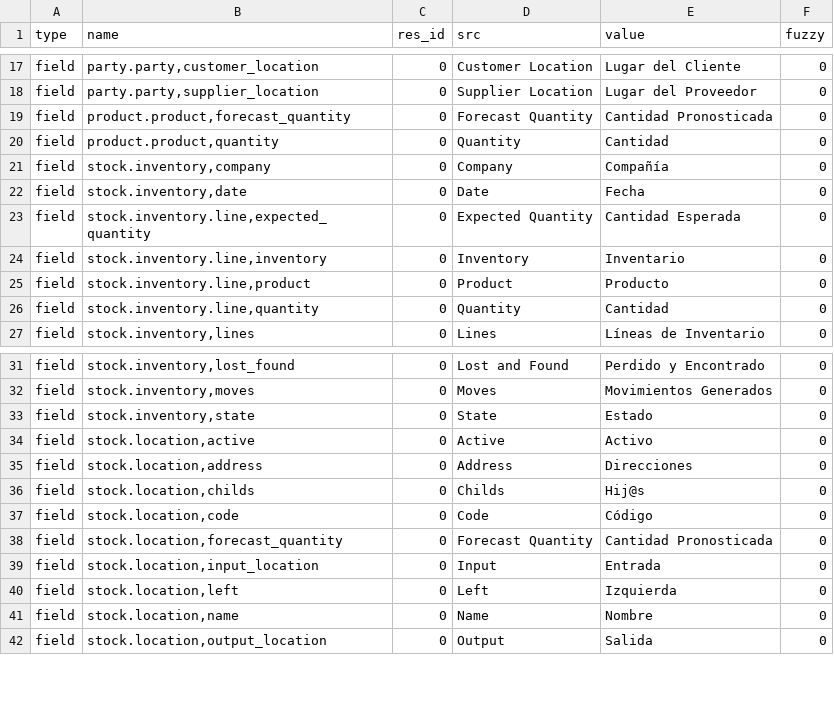
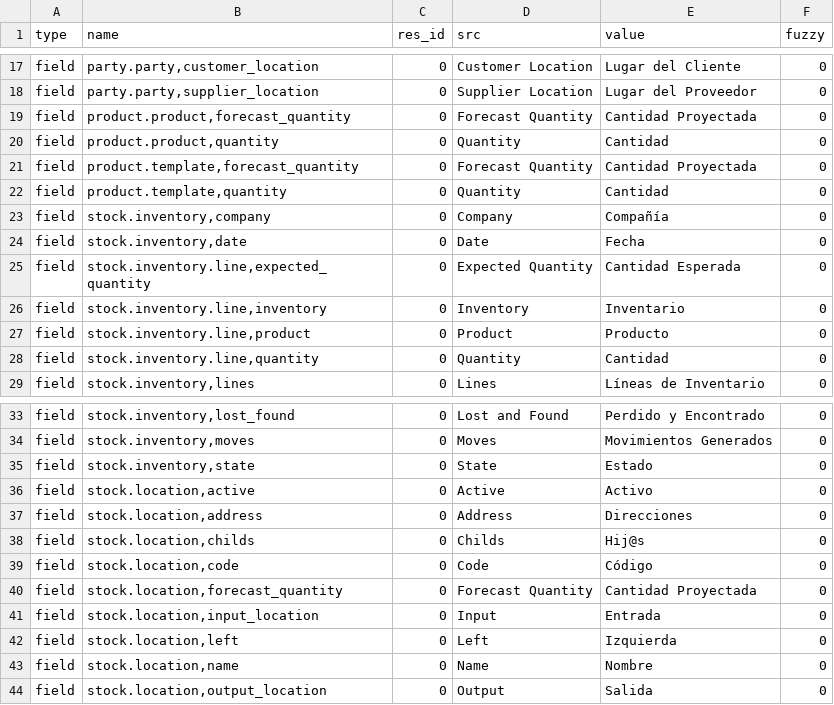
Before and after one commit to hiaselhans/stock, a CSV file: es_ES.csv, drawn as a sheet; only a part is shown, gaps mark what is left out.

Commit message:
Moved pronosticada to proyectada, better translation

```diff
--- a/es_ES.csv
+++ b/es_ES.csv
@@ -18,4 +18,6 @@ field,"party.party,customer_location",0,Customer Location,Lugar del Cliente,0
 field,"party.party,supplier_location",0,Supplier Location,Lugar del Proveedor,0
-field,"product.product,forecast_quantity",0,Forecast Quantity,Cantidad Pronosticada,0
+field,"product.product,forecast_quantity",0,Forecast Quantity,Cantidad Proyectada,0
 field,"product.product,quantity",0,Quantity,Cantidad,0
+field,"product.template,forecast_quantity",0,Forecast Quantity,Cantidad Proyectada,0
+field,"product.template,quantity",0,Quantity,Cantidad,0
 field,"stock.inventory,company",0,Company,Compañía,0
@@ -37,3 +39,3 @@ field,"stock.location,childs",0,Childs,Hij@s,0
 field,"stock.location,code",0,Code,Código,0
-field,"stock.location,forecast_quantity",0,Forecast Quantity,Cantidad Pronosticada,0
+field,"stock.location,forecast_quantity",0,Forecast Quantity,Cantidad Proyectada,0
 field,"stock.location,input_location",0,Input,Entrada,0
```
